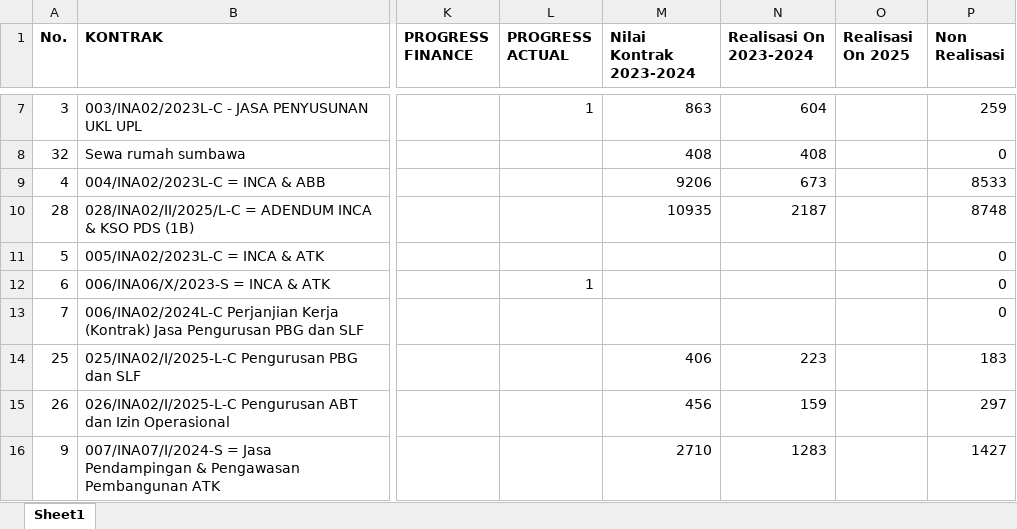
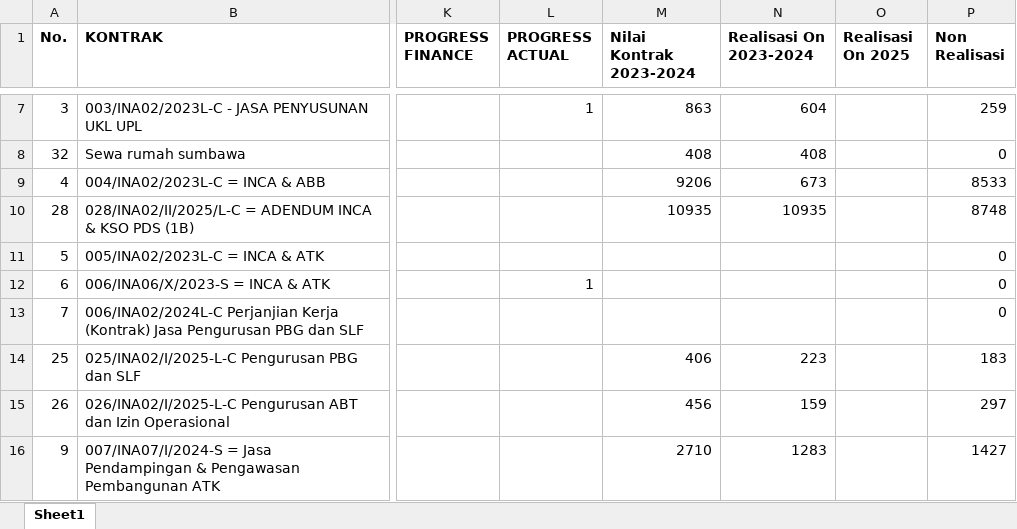
Before and after one commit to quicksxope/dashboardapp-proto, an Excel workbook: data/data_kontrak_new.xlsx, sheet Sheet1, drawn as a sheet; only a part is shown, gaps mark what is left out; values as stored, in another font and other column widths than the file's, no borders; the diff names each change by its address in the sheet, - before the commit and + after, or states it on an @@ line.

Commit message:
Update contract_file from dashboard

```diff
--- a/data/data_kontrak_new.xlsx (sheet Sheet1)
+++ b/data/data_kontrak_new.xlsx (sheet Sheet1)
-N10 (Realisasi On 2023-2024): 2187
+N10 (Realisasi On 2023-2024): 10935
```
